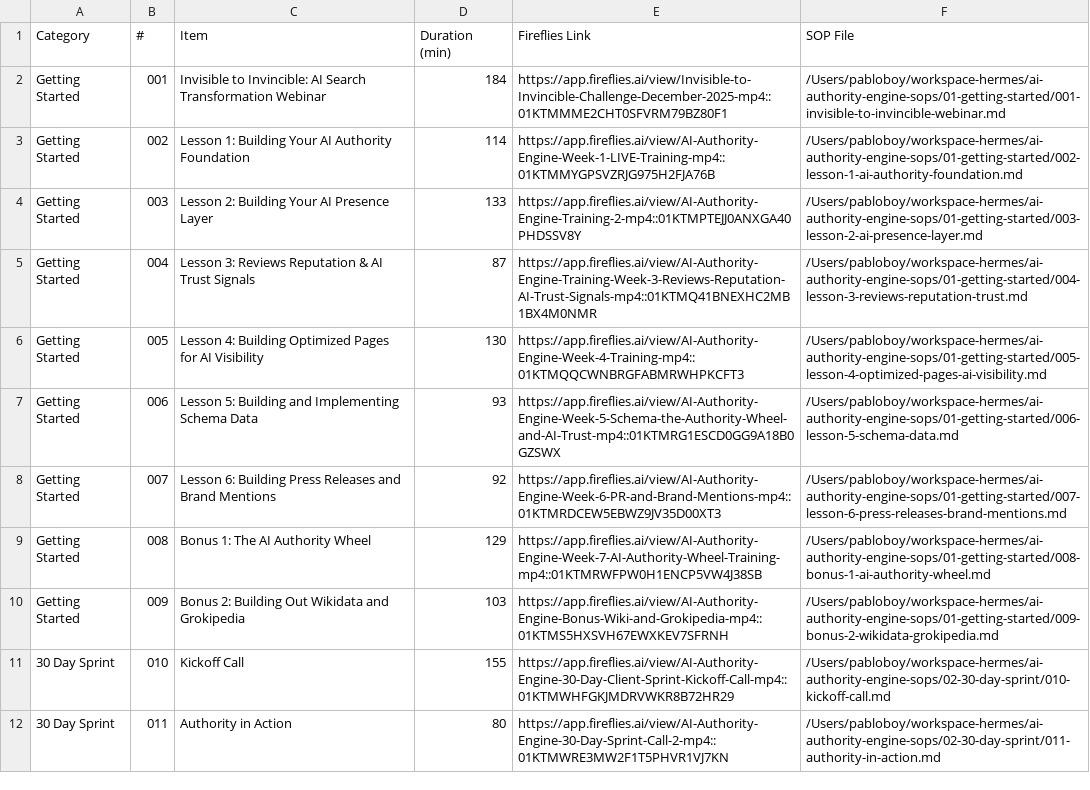
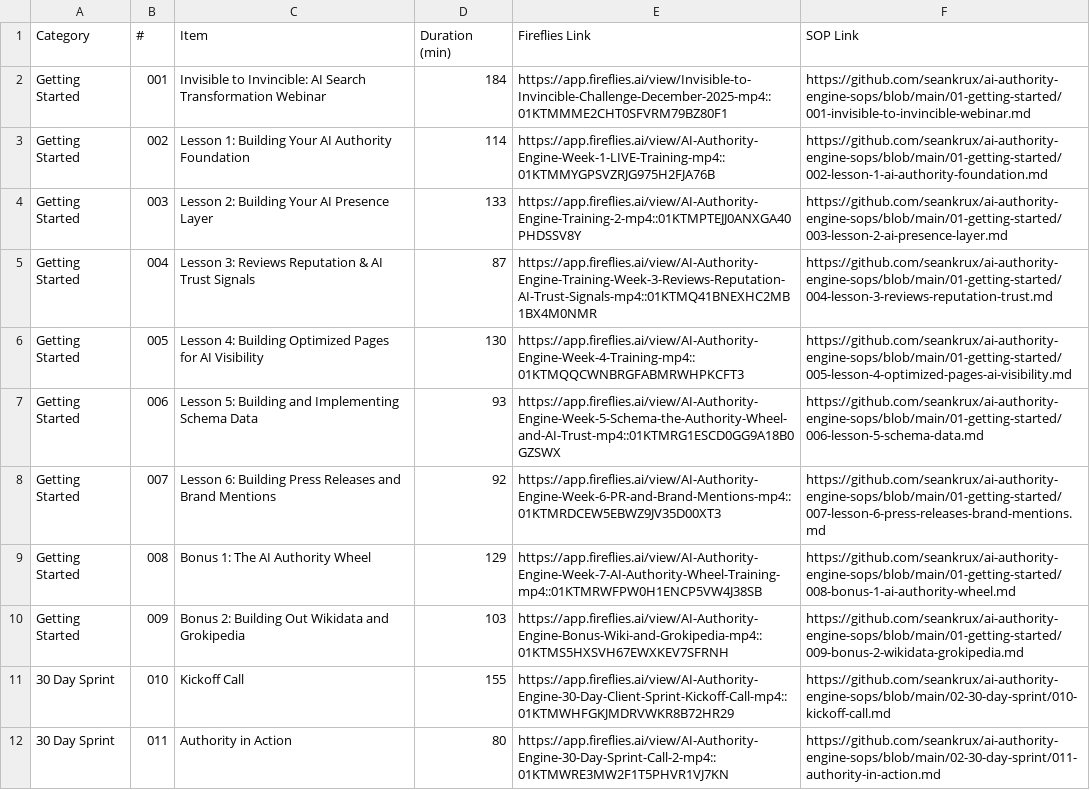
Before and after one commit to seankrux/ai-authority-engine-sops, a CSV file: sop-master-index.csv, drawn as a sheet; only a part is shown; the diff covers the shown part only; the diff names each change by its address in the sheet, - before the commit and + after, or states it on an @@ line.

Commit message:
fix: update INDEX.md and CSV with direct GitHub links

```diff
--- a/sop-master-index.csv
+++ b/sop-master-index.csv
-F1: SOP File
+F1: SOP Link
-F2 (SOP Link): /Users/pabloboy/workspace-hermes/ai-authority-engine-sops/01-getting-started/001-invisible-to-invincible-webinar.md
+F2 (SOP Link): https://github.com/seankrux/ai-authority-engine-sops/blob/main/01-getting-started/001-invisible-to-invincible-webinar.md
-F3 (SOP Link): /Users/pabloboy/workspace-hermes/ai-authority-engine-sops/01-getting-started/002-lesson-1-ai-authority-foundation.md
+F3 (SOP Link): https://github.com/seankrux/ai-authority-engine-sops/blob/main/01-getting-started/002-lesson-1-ai-authority-foundation.md
-F4 (SOP Link): /Users/pabloboy/workspace-hermes/ai-authority-engine-sops/01-getting-started/003-lesson-2-ai-presence-layer.md
+F4 (SOP Link): https://github.com/seankrux/ai-authority-engine-sops/blob/main/01-getting-started/003-lesson-2-ai-presence-layer.md
-F5 (SOP Link): /Users/pabloboy/workspace-hermes/ai-authority-engine-sops/01-getting-started/004-lesson-3-reviews-reputation-trust.md
+F5 (SOP Link): https://github.com/seankrux/ai-authority-engine-sops/blob/main/01-getting-started/004-lesson-3-reviews-reputation-trust.md
-F6 (SOP Link): /Users/pabloboy/workspace-hermes/ai-authority-engine-sops/01-getting-started/005-lesson-4-optimized-pages-ai-visibility.md
+F6 (SOP Link): https://github.com/seankrux/ai-authority-engine-sops/blob/main/01-getting-started/005-lesson-4-optimized-pages-ai-visibility.md
-F7 (SOP Link): /Users/pabloboy/workspace-hermes/ai-authority-engine-sops/01-getting-started/006-lesson-5-schema-data.md
+F7 (SOP Link): https://github.com/seankrux/ai-authority-engine-sops/blob/main/01-getting-started/006-lesson-5-schema-data.md
-F8 (SOP Link): /Users/pabloboy/workspace-hermes/ai-authority-engine-sops/01-getting-started/007-lesson-6-press-releases-brand-mentions.md
+F8 (SOP Link): https://github.com/seankrux/ai-authority-engine-sops/blob/main/01-getting-started/007-lesson-6-press-releases-brand-mentions.md
-F9 (SOP Link): /Users/pabloboy/workspace-hermes/ai-authority-engine-sops/01-getting-started/008-bonus-1-ai-authority-wheel.md
+F9 (SOP Link): https://github.com/seankrux/ai-authority-engine-sops/blob/main/01-getting-started/008-bonus-1-ai-authority-wheel.md
-F10 (SOP Link): /Users/pabloboy/workspace-hermes/ai-authority-engine-sops/01-getting-started/009-bonus-2-wikidata-grokipedia.md
+F10 (SOP Link): https://github.com/seankrux/ai-authority-engine-sops/blob/main/01-getting-started/009-bonus-2-wikidata-grokipedia.md
-F11 (SOP Link): /Users/pabloboy/workspace-hermes/ai-authority-engine-sops/02-30-day-sprint/010-kickoff-call.md
+F11 (SOP Link): https://github.com/seankrux/ai-authority-engine-sops/blob/main/02-30-day-sprint/010-kickoff-call.md
-F12 (SOP Link): /Users/pabloboy/workspace-hermes/ai-authority-engine-sops/02-30-day-sprint/011-authority-in-action.md
+F12 (SOP Link): https://github.com/seankrux/ai-authority-engine-sops/blob/main/02-30-day-sprint/011-authority-in-action.md
```
Also changed, not shown: 11 edited cells elsewhere in this file, 1 other file.
